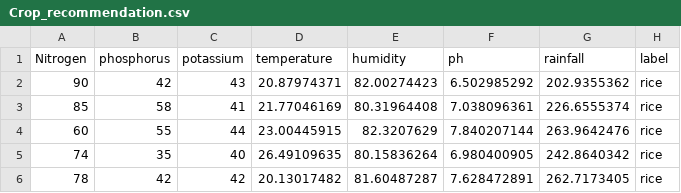
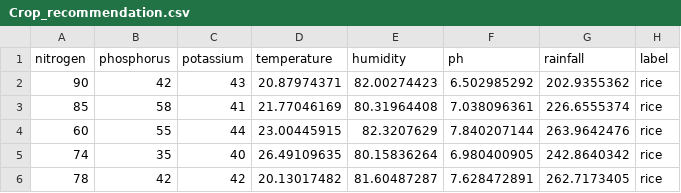
Before and after one commit to bsc-com-ne-o8-19/crop-recommendation-systm, a CSV file: project/Crop_recommendation.csv (was Crop_recommendation.csv), drawn as a sheet; only a part is shown.

```diff
--- a/Crop_recommendation.csv
+++ b/project/Crop_recommendation.csv
@@ -1,2 +1,2 @@
-Nitrogen,phosphorus,potassium,temperature,humidity,ph,rainfall,label
+nitrogen,phosphorus,potassium,temperature,humidity,ph,rainfall,label
 90,42,43,20.87974371,82.00274423,6.502985292,202.9355362,rice
```
Also changed, not shown: 15 other files.
